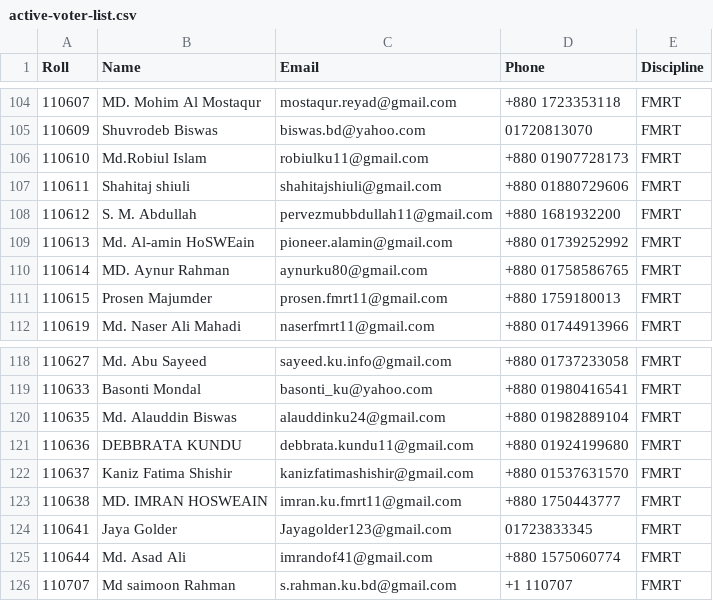
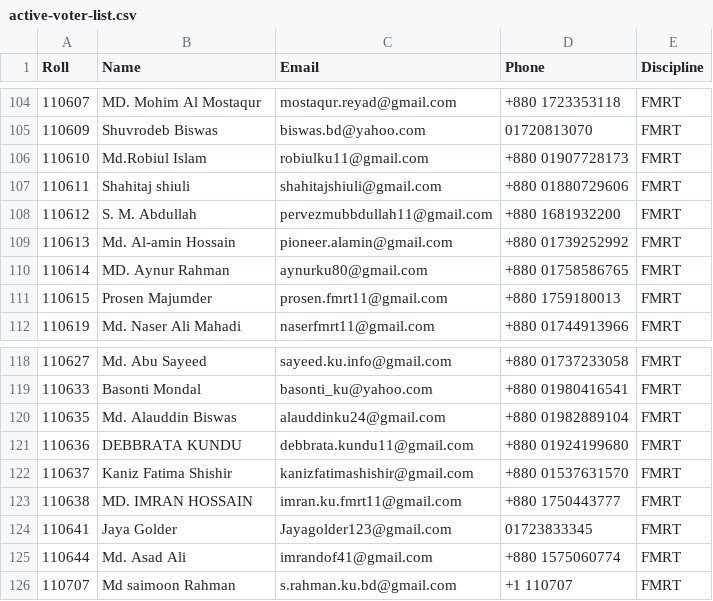
Before and after one commit to imran110219/biborto, a CSV file: active-voter-list.csv, drawn as a sheet; only a part is shown, gaps mark what is left out; the diff covers the shown part only.

```diff
--- a/active-voter-list.csv
+++ b/active-voter-list.csv
@@ -108,3 +108,3 @@ Roll,Name,Email,Phone,Discipline
 110612,S. M. Abdullah,pervezmubbdullah11@gmail.com,+880 1681932200,FMRT
-110613,Md. Al-amin HoSWEain,pioneer.alamin@gmail.com,+880 01739252992,FMRT
+110613,Md. Al-amin Hossain,pioneer.alamin@gmail.com,+880 01739252992,FMRT
 110614,MD. Aynur Rahman,aynurku80@gmail.com,+880 01758586765,FMRT
@@ -122,3 +122,3 @@ Roll,Name,Email,Phone,Discipline
 110637,Kaniz Fatima Shishir,kanizfatimashishir@gmail.com,+880 01537631570,FMRT
-110638,MD. IMRAN HOSWEAIN,imran.ku.fmrt11@gmail.com,+880 1750443777,FMRT
+110638,MD. IMRAN HOSSAIN,imran.ku.fmrt11@gmail.com,+880 1750443777,FMRT
 110641,Jaya Golder,Jayagolder123@gmail.com,01723833345,FMRT
```
Also changed, not shown: 18 edited cells elsewhere in this file.
